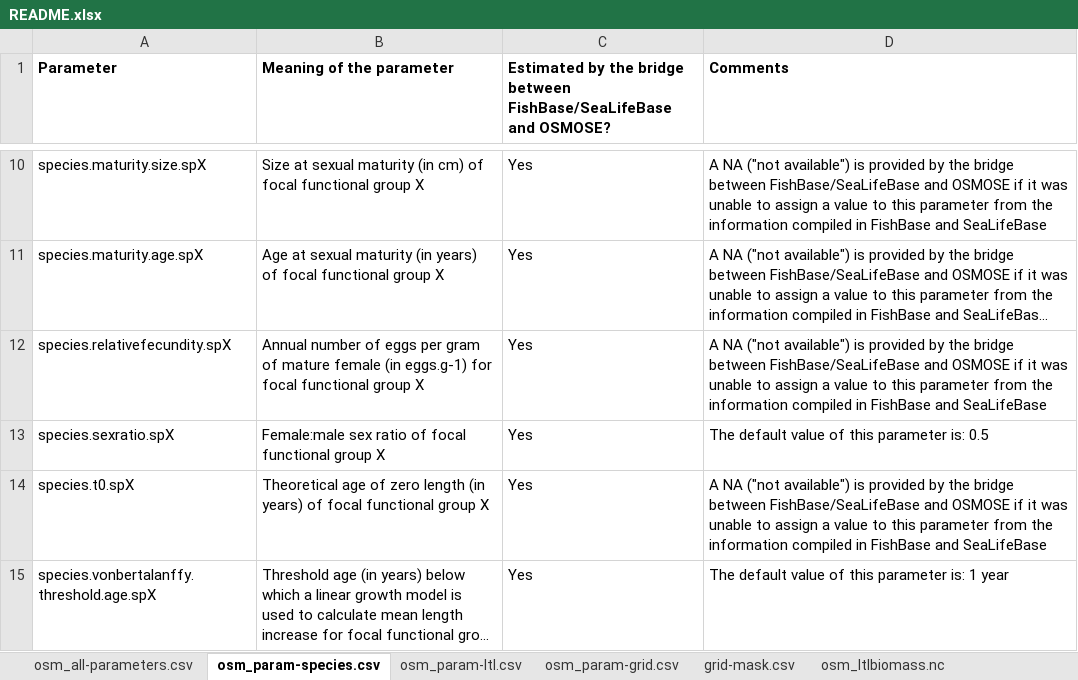
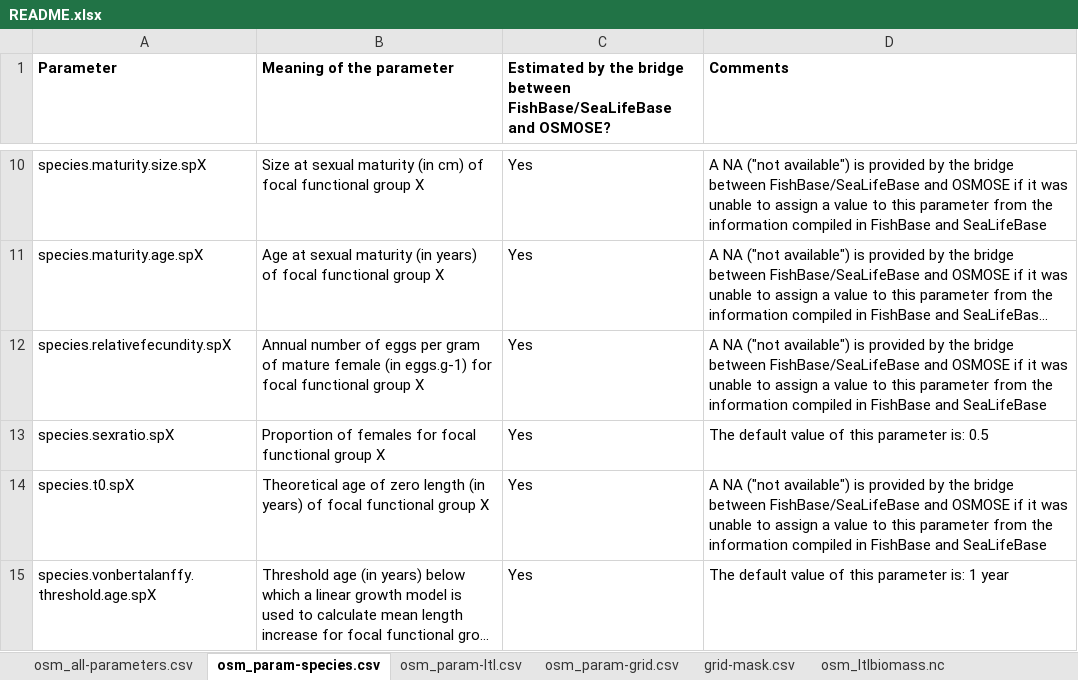
Before and after one commit to osmose-model/osmose-web-api, an Excel workbook: src/main/resources/com/github/jhpoelen/fbob/osmose_config/README.xlsx, sheet osm_param-species.csv, drawn as a sheet; only a part is shown, gaps mark what is left out; long unchanged cells end in …; values as stored, in another font and other column widths than the file's, no borders; the diff names each change by its address in the sheet, - before the commit and + after, or states it on an @@ line.

```diff
--- a/src/main/resources/com/github/jhpoelen/fbob/osmose_config/README.xlsx (sheet osm_param-species.csv)
+++ b/src/main/resources/com/github/jhpoelen/fbob/osmose_config/README.xlsx (sheet osm_param-species.csv)
-B13 (Meaning of the parameter): Female:male sex ratio of focal functional…
+B13 (Meaning of the parameter): Proportion of females for focal functional…
```
Also changed, not shown: sheet osm_param-grid.csv, sheet osm_param-predation.csv, sheet predation-accessibility.csv, sheet osm_param-init-pop.csv, sheet osm_param-fishing.csv, sheet osm_all-parameters.csv.
